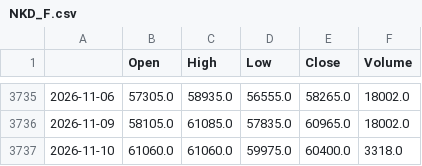
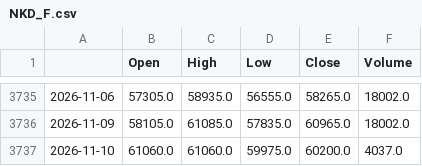
Before and after one commit to matsumusota37-lab/nikkei-predictor, a CSV file: data/NKD_F.csv, drawn as a sheet; only a part is shown, gaps mark what is left out.

```diff
--- a/data/NKD_F.csv
+++ b/data/NKD_F.csv
@@ -3736,2 +3736,2 @@
 2026-11-09,58105.0,61085.0,57835.0,60965.0,18002.0
-2026-11-10,61060.0,61060.0,59975.0,60400.0,3318.0
+2026-11-10,61060.0,61060.0,59975.0,60200.0,4037.0
```
Also changed, not shown: data/CL_F.csv, data/EURJPY_X.csv, 8 other files.
